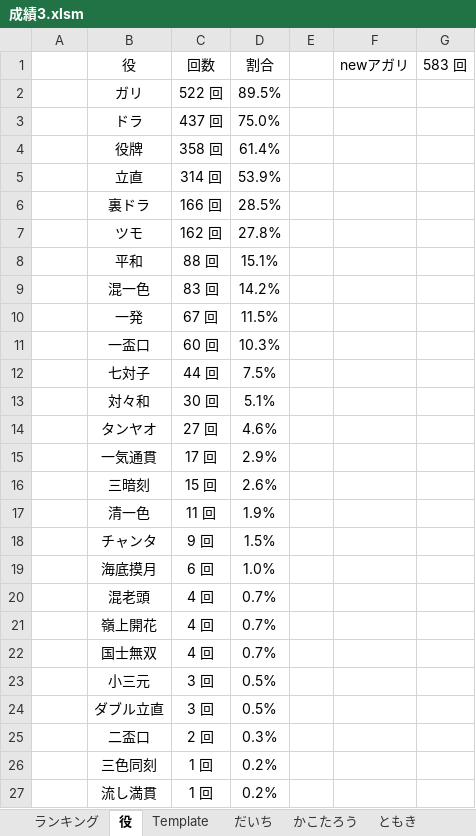
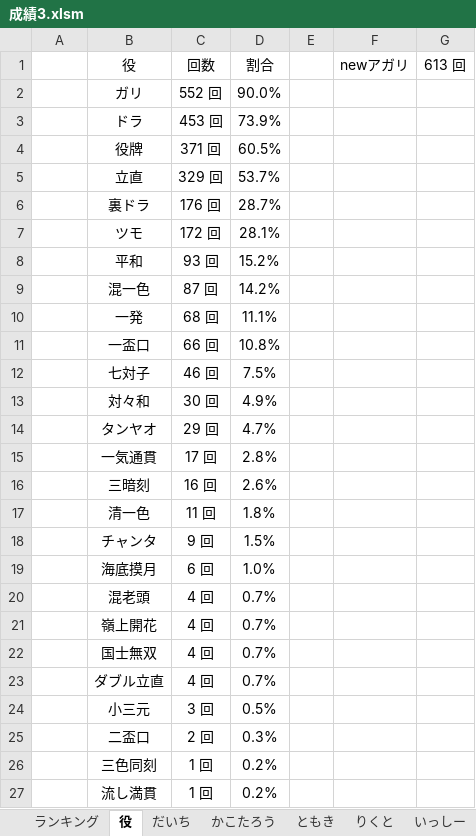
Before and after one commit to daicho/mahjong, an Excel workbook: 三人麻雀/成績3.xlsm, sheet 役, drawn as a sheet; only a part is shown; values as stored, in another font and other column widths than the file's, no borders; removed rows and columns are numbered as before the commit, all else as after; the diff names each change by its address in the sheet, - before the commit and + after, or states it on an @@ line.

```diff
--- a/三人麻雀/成績3.xlsm (sheet 役)
+++ b/三人麻雀/成績3.xlsm (sheet 役)
@@ sheet tab hidden: Template @@
-G1: 583 回
+G1: 613 回
-C2 (回数): 522 回
+C2 (回数): 552 回
-D2 (割合): 89.5%
+D2 (割合): 90.0%
-C3 (回数): 437 回
+C3 (回数): 453 回
-D3 (割合): 75.0%
+D3 (割合): 73.9%
-C4 (回数): 358 回
+C4 (回数): 371 回
-D4 (割合): 61.4%
+D4 (割合): 60.5%
-C5 (回数): 314 回
+C5 (回数): 329 回
-D5 (割合): 53.9%
+D5 (割合): 53.7%
-C6 (回数): 166 回
+C6 (回数): 176 回
-D6 (割合): 28.5%
+D6 (割合): 28.7%
-C7 (回数): 162 回
+C7 (回数): 172 回
-D7 (割合): 27.8%
+D7 (割合): 28.1%
-C8 (回数): 88 回
+C8 (回数): 93 回
-D8 (割合): 15.1%
+D8 (割合): 15.2%
-C9 (回数): 83 回
+C9 (回数): 87 回
-C10 (回数): 67 回
+C10 (回数): 68 回
-D10 (割合): 11.5%
+D10 (割合): 11.1%
-C11 (回数): 60 回
+C11 (回数): 66 回
-D11 (割合): 10.3%
+D11 (割合): 10.8%
-C12 (回数): 44 回
+C12 (回数): 46 回
-D13 (割合): 5.1%
+D13 (割合): 4.9%
-C14 (回数): 27 回
+C14 (回数): 29 回
-D14 (割合): 4.6%
+D14 (割合): 4.7%
-D15 (割合): 2.9%
+D15 (割合): 2.8%
-C16 (回数): 15 回
+C16 (回数): 16 回
-D17 (割合): 1.9%
+D17 (割合): 1.8%
+row 23: 15 | ダブル立直 | 4 回 | 0.7%
-row 24: 15 | ダブル立直 | 3 回 | 0.5%
```
Also changed, not shown: sheet ランキング, sheet だいち, sheet りくと, sheet れんたろう, sheet たかの, sheet ともき, formulas that keep their value, charts or pictures, 三人麻雀/点数3.xlsm, 18 other files.
